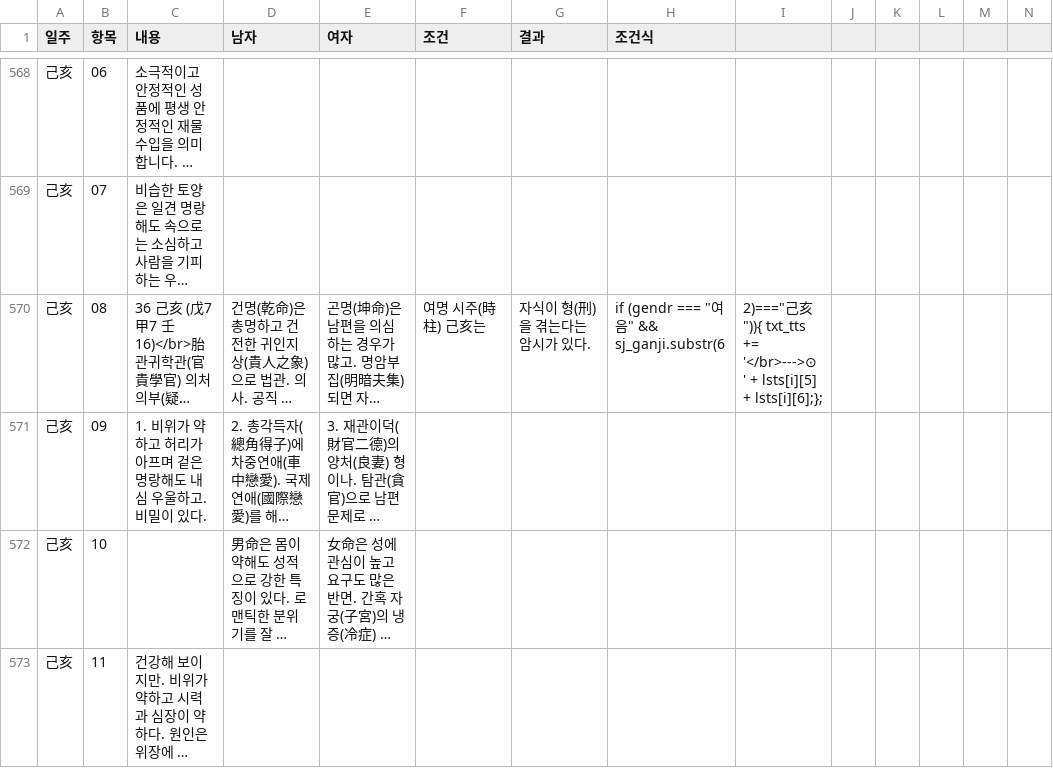
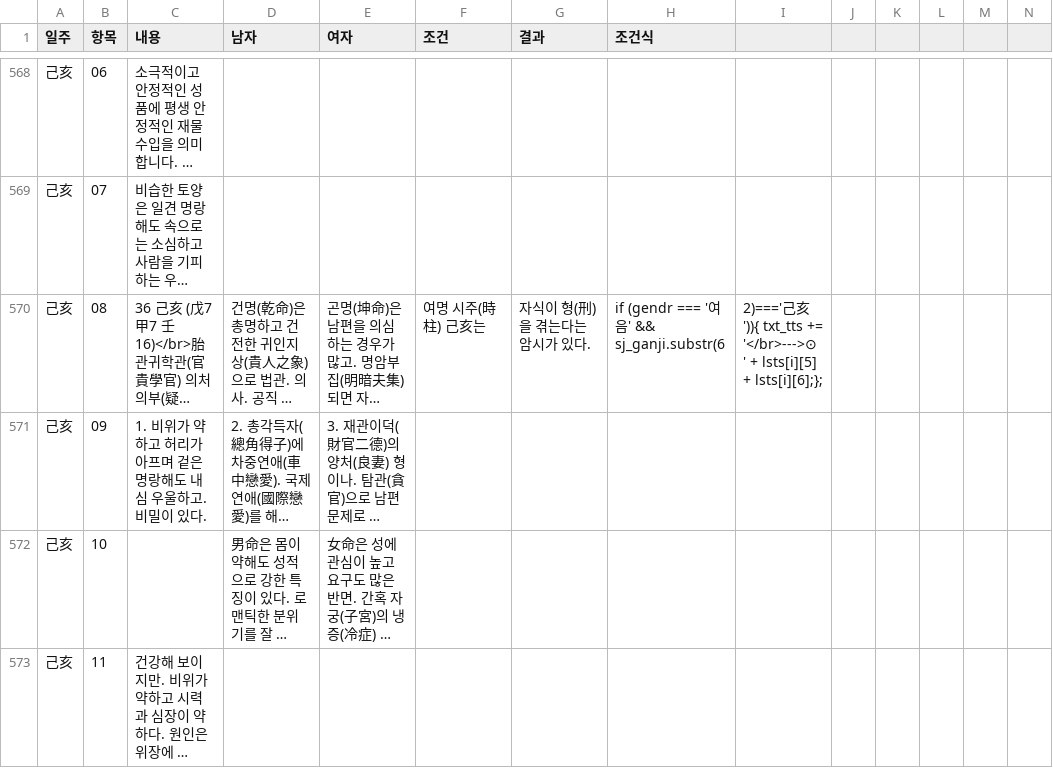
Before and after one commit to jyl22ke/uni_2o4o, a CSV file: a_ilju2.csv, drawn as a sheet; only a part is shown, gaps mark what is left out; long unchanged cells end in …; the diff names each change by its address in the sheet, - before the commit and + after, or states it on an @@ line.

Commit message:
Update a_ilju2.csv

```diff
--- a/a_ilju2.csv
+++ b/a_ilju2.csv
-H570 (조건식): if (gendr === "여음" && sj_ganji.substr(6
+H570 (조건식): if (gendr === '여음' && sj_ganji.substr(6
-I570: 2)==="己亥")){ txt_tts +=…
+I570: 2)==='己亥')){ txt_tts +=…
```
